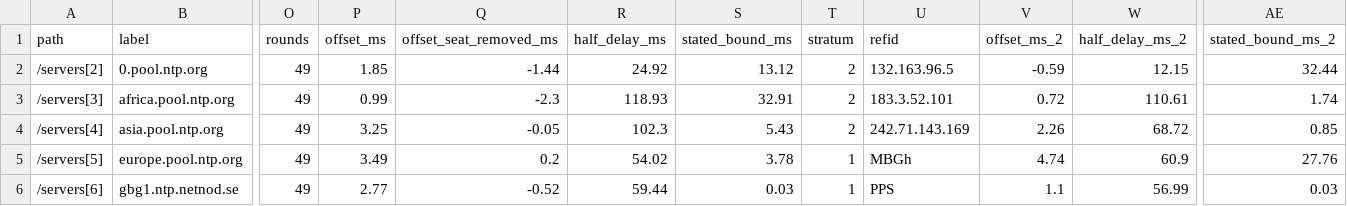
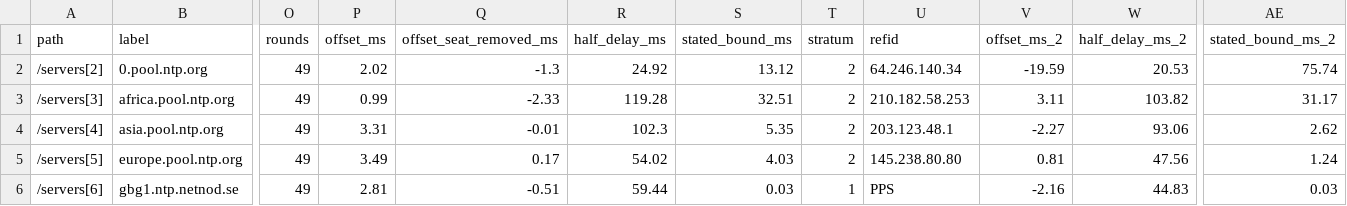
Before and after one commit to indahl-ai/indahl.ai, a CSV file: time/time_outcomes.csv, drawn as a sheet; only a part is shown, gaps mark what is left out; the diff covers the shown part only; the diff names each change by its address in the sheet, - before the commit and + after, or states it on an @@ line.

```diff
--- a/time/time_outcomes.csv
+++ b/time/time_outcomes.csv
-P2 (offset_ms): 1.85
+P2 (offset_ms): 2.02
-Q2 (offset_seat_removed_ms): -1.44
+Q2 (offset_seat_removed_ms): -1.3
-U2 (refid): 132.163.96.5
+U2 (refid): 64.246.140.34
-V2 (offset_ms_2): -0.59
+V2 (offset_ms_2): -19.59
-W2 (half_delay_ms_2): 12.15
+W2 (half_delay_ms_2): 20.53
-AE2 (stated_bound_ms_2): 32.44
+AE2 (stated_bound_ms_2): 75.74
-Q3 (offset_seat_removed_ms): -2.3
+Q3 (offset_seat_removed_ms): -2.33
-R3 (half_delay_ms): 118.93
+R3 (half_delay_ms): 119.28
-S3 (stated_bound_ms): 32.91
+S3 (stated_bound_ms): 32.51
-U3 (refid): 183.3.52.101
+U3 (refid): 210.182.58.253
-V3 (offset_ms_2): 0.72
+V3 (offset_ms_2): 3.11
-W3 (half_delay_ms_2): 110.61
+W3 (half_delay_ms_2): 103.82
-AE3 (stated_bound_ms_2): 1.74
+AE3 (stated_bound_ms_2): 31.17
-P4 (offset_ms): 3.25
+P4 (offset_ms): 3.31
-Q4 (offset_seat_removed_ms): -0.05
+Q4 (offset_seat_removed_ms): -0.01
-S4 (stated_bound_ms): 5.43
+S4 (stated_bound_ms): 5.35
-U4 (refid): 242.71.143.169
+U4 (refid): 203.123.48.1
-V4 (offset_ms_2): 2.26
+V4 (offset_ms_2): -2.27
-W4 (half_delay_ms_2): 68.72
+W4 (half_delay_ms_2): 93.06
-AE4 (stated_bound_ms_2): 0.85
+AE4 (stated_bound_ms_2): 2.62
-Q5 (offset_seat_removed_ms): 0.2
+Q5 (offset_seat_removed_ms): 0.17
-S5 (stated_bound_ms): 3.78
+S5 (stated_bound_ms): 4.03
-T5 (stratum): 1
+T5 (stratum): 2
-U5 (refid): MBGh
+U5 (refid): 145.238.80.80
-V5 (offset_ms_2): 4.74
+V5 (offset_ms_2): 0.81
-W5 (half_delay_ms_2): 60.9
+W5 (half_delay_ms_2): 47.56
-AE5 (stated_bound_ms_2): 27.76
+AE5 (stated_bound_ms_2): 1.24
-P6 (offset_ms): 2.77
+P6 (offset_ms): 2.81
-Q6 (offset_seat_removed_ms): -0.52
+Q6 (offset_seat_removed_ms): -0.51
-V6 (offset_ms_2): 1.1
+V6 (offset_ms_2): -2.16
-W6 (half_delay_ms_2): 56.99
+W6 (half_delay_ms_2): 44.83
```
Also changed, not shown: 159 edited cells elsewhere in this file, forecast/forecast_outcomes.csv, 49 other files.
